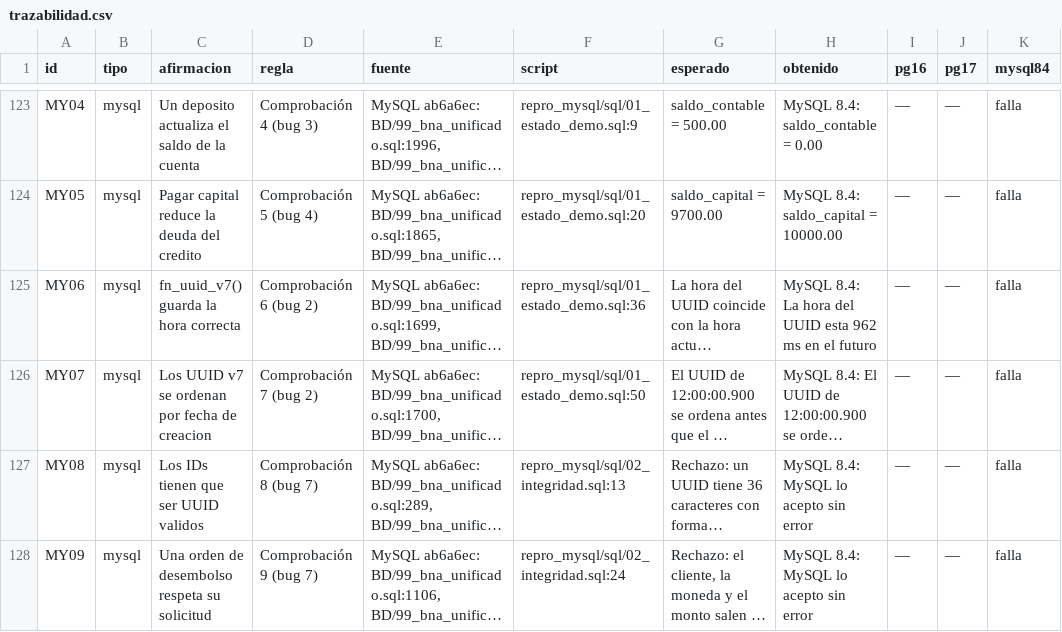
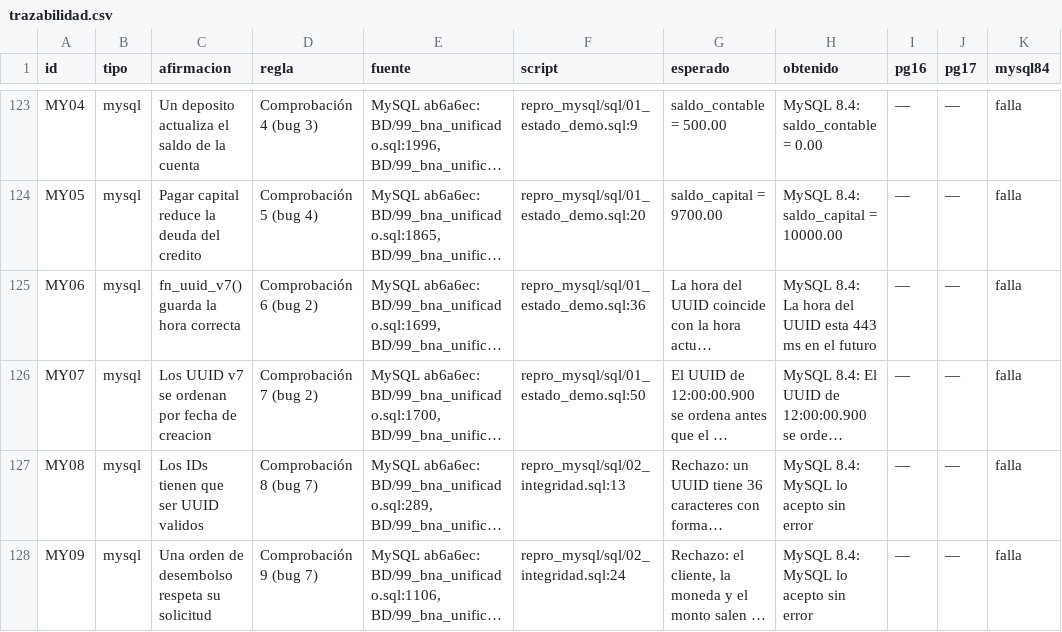
Before and after one commit to miguelpro324/bna-core-db, a CSV file: resultados/trazabilidad.csv, drawn as a sheet; only a part is shown, gaps mark what is left out; long unchanged cells end in …; the diff names each change by its address in the sheet, - before the commit and + after, or states it on an @@ line.

```diff
--- a/resultados/trazabilidad.csv
+++ b/resultados/trazabilidad.csv
-H125 (obtenido): …UUID esta 962 ms en…
+H125 (obtenido): …UUID esta 443 ms en…
```
Also changed, not shown: resultados/repro_mysql/resultado.csv, 8 other files.
